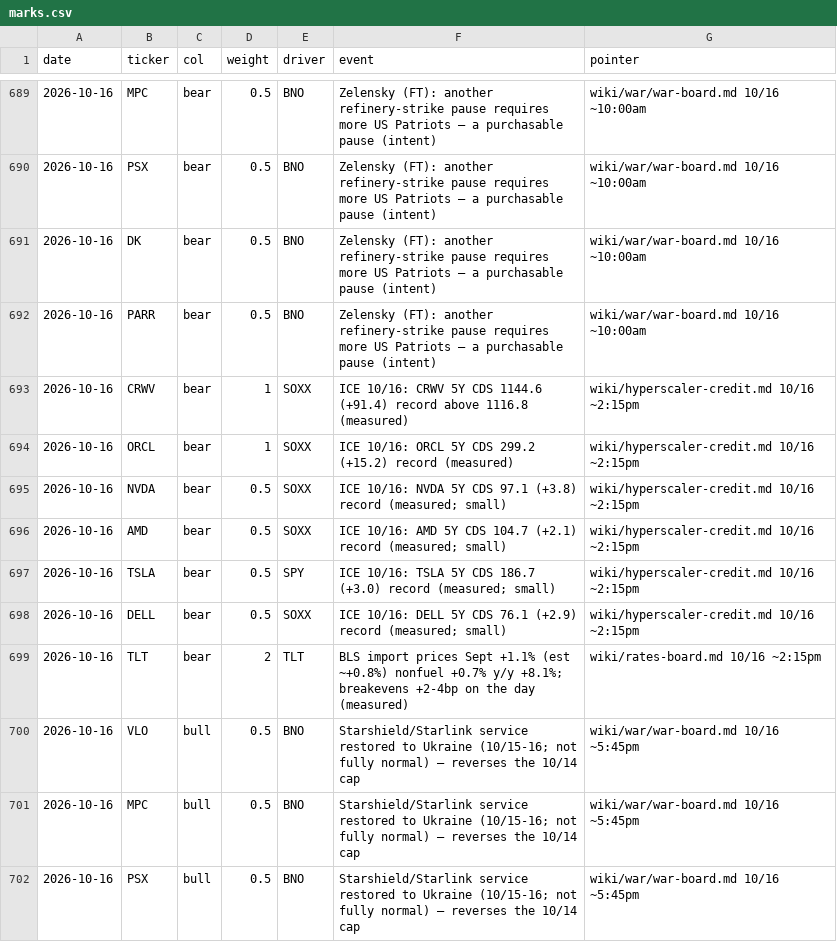
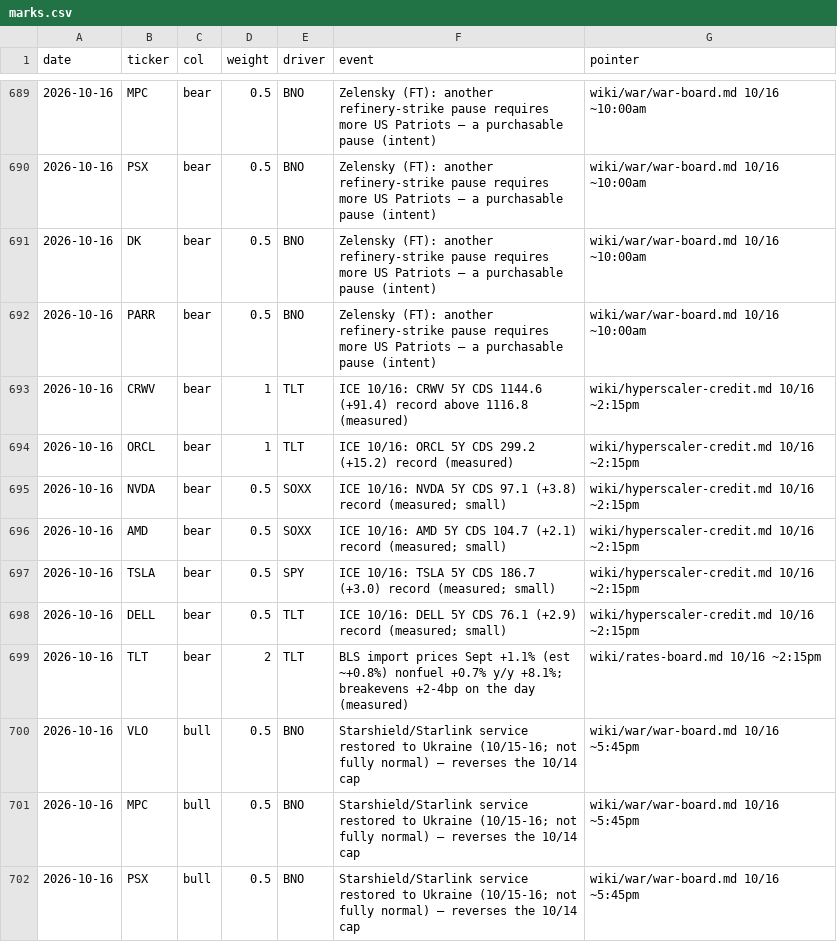
Before and after one commit to smsyt4sjvc-crypto/Wiki-Brain, a CSV file: data/money/marks.csv, drawn as a sheet; only a part is shown, gaps mark what is left out.

```diff
--- a/data/money/marks.csv
+++ b/data/money/marks.csv
@@ -692,4 +692,4 @@ date,ticker,col,weight,driver,event,pointer
 2026-10-16,PARR,bear,0.5,BNO,Zelensky (FT): another refinery-strike pause requires more US Patriots — a purchasable pause (intent),wiki/war/war-board.md 10/16 ~10:00am
-2026-10-16,CRWV,bear,1,SOXX,ICE 10/16: CRWV 5Y CDS 1144.6 (+91.4) record above 1116.8 (measured),wiki/hyperscaler-credit.md 10/16 ~2:15pm
-2026-10-16,ORCL,bear,1,SOXX,ICE 10/16: ORCL 5Y CDS 299.2 (+15.2) record (measured),wiki/hyperscaler-credit.md 10/16 ~2:15pm
+2026-10-16,CRWV,bear,1,TLT,ICE 10/16: CRWV 5Y CDS 1144.6 (+91.4) record above 1116.8 (measured),wiki/hyperscaler-credit.md 10/16 ~2:15pm
+2026-10-16,ORCL,bear,1,TLT,ICE 10/16: ORCL 5Y CDS 299.2 (+15.2) record (measured),wiki/hyperscaler-credit.md 10/16 ~2:15pm
 2026-10-16,NVDA,bear,0.5,SOXX,ICE 10/16: NVDA 5Y CDS 97.1 (+3.8) record (measured; small),wiki/hyperscaler-credit.md 10/16 ~2:15pm
@@ -697,3 +697,3 @@ date,ticker,col,weight,driver,event,pointer
 2026-10-16,TSLA,bear,0.5,SPY,ICE 10/16: TSLA 5Y CDS 186.7 (+3.0) record (measured; small),wiki/hyperscaler-credit.md 10/16 ~2:15pm
-2026-10-16,DELL,bear,0.5,SOXX,ICE 10/16: DELL 5Y CDS 76.1 (+2.9) record (measured; small),wiki/hyperscaler-credit.md 10/16 ~2:15pm
+2026-10-16,DELL,bear,0.5,TLT,ICE 10/16: DELL 5Y CDS 76.1 (+2.9) record (measured; small),wiki/hyperscaler-credit.md 10/16 ~2:15pm
 2026-10-16,TLT,bear,2,TLT,BLS import prices Sept +1.1% (est ~+0.8%) nonfuel +0.7% y/y +8.1%; breakevens +2-4bp on the day (measured),wiki/rates-board.md 10/16 ~2:15pm
```
Also changed, not shown: data/flag_trades.csv, 40 other files.
